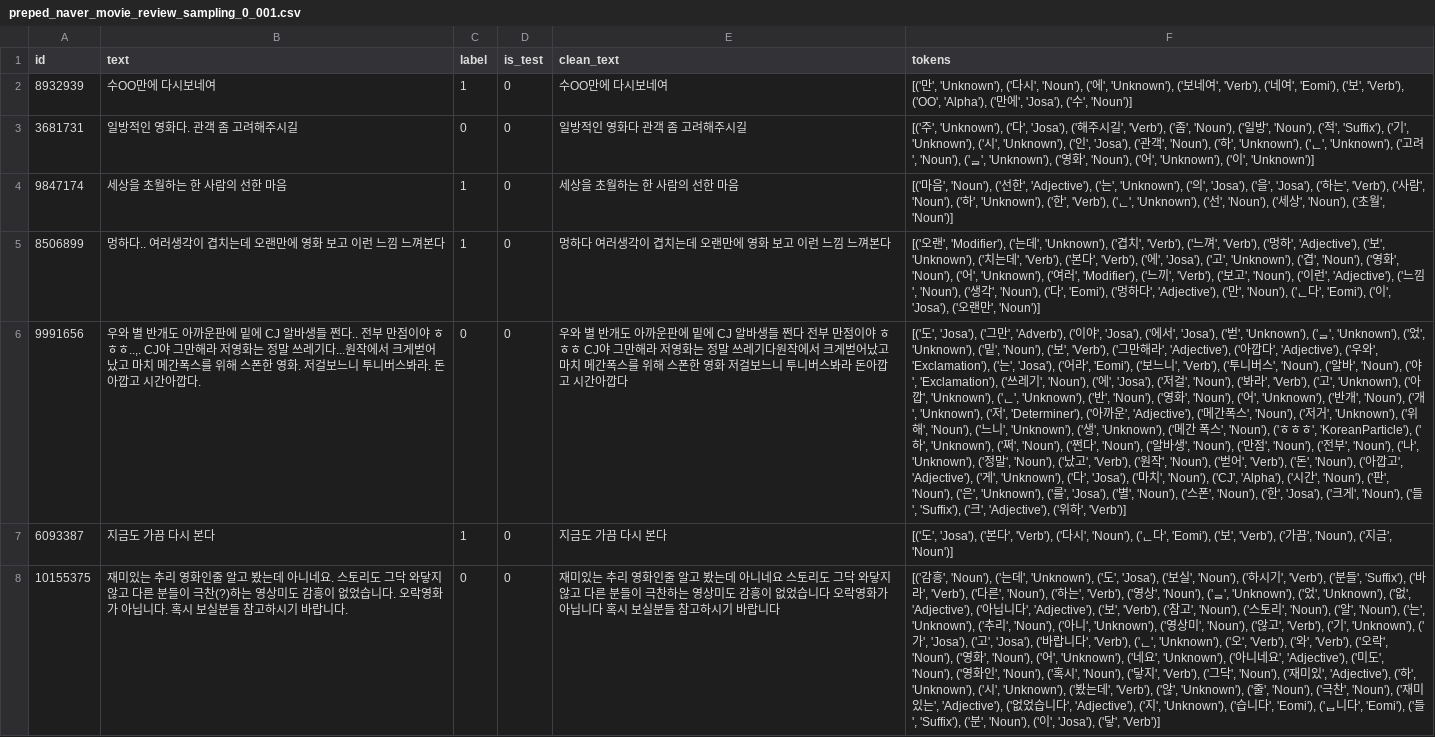
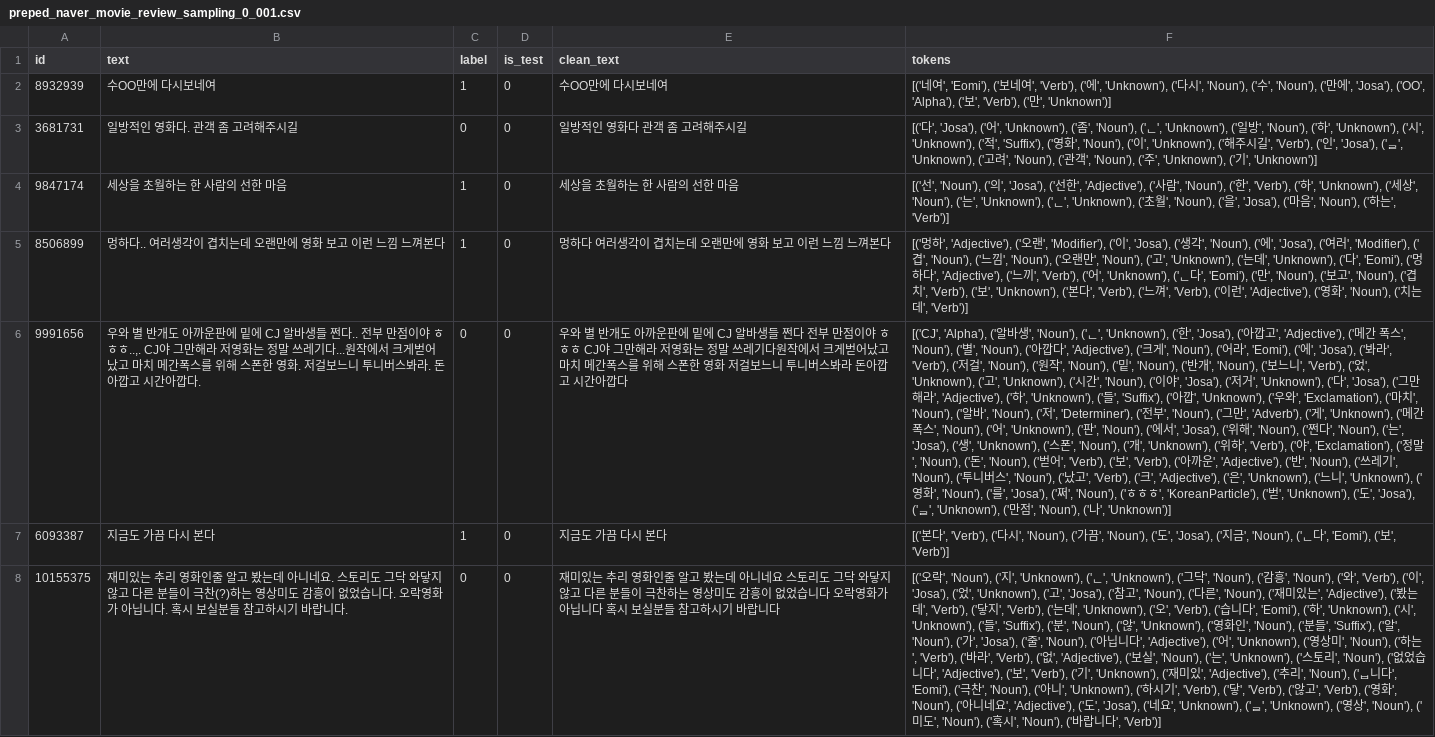
Before and after one commit to upstage-AI-team-4/upstageailab-ml-pjt-ml_p4_fork, a CSV file: data/processed/preped_naver_movie_review_sampling_0_001.csv, drawn as a sheet; only a part is shown; the diff covers the shown part only; the diff names each change by its address in the sheet, - before the commit and + after, or states it on an @@ line.

Commit message:
data: move datasets

```diff
--- a/data/processed/preped_naver_movie_review_sampling_0_001.csv
+++ b/data/processed/preped_naver_movie_review_sampling_0_001.csv
-F2 (tokens): [('만', 'Unknown'), ('다시', 'Noun'), ('에', 'Unknown'), ('보네여', 'Verb'), ('네여', 'Eomi'), ('보', 'Verb'), ('OO', 'Alpha'), ('만에', 'Josa'), ('수', 'Noun')]
+F2 (tokens): [('네여', 'Eomi'), ('보네여', 'Verb'), ('에', 'Unknown'), ('다시', 'Noun'), ('수', 'Noun'), ('만에', 'Josa'), ('OO', 'Alpha'), ('보', 'Verb'), ('만', 'Unknown')]
-F3 (tokens): [('주', 'Unknown'), ('다', 'Josa'), ('해주시길', 'Verb'), ('좀', 'Noun'), ('일방', 'Noun'), ('적', 'Suffix'), ('기', 'Unknown'), ('시', 'Unknown'), ('인', 'Josa'), ('관객', 'Noun'), ('하', 'Unknown'), ('ᆫ', 'Unknown'), ('고려', 'Noun'), ('ᆯ', 'Unknown'), ('영화', 'Noun'), ('어', 'Unknown'), ('이', 'Unknown')]
+F3 (tokens): [('다', 'Josa'), ('어', 'Unknown'), ('좀', 'Noun'), ('ᆫ', 'Unknown'), ('일방', 'Noun'), ('하', 'Unknown'), ('시', 'Unknown'), ('적', 'Suffix'), ('영화', 'Noun'), ('이', 'Unknown'), ('해주시길', 'Verb'), ('인', 'Josa'), ('ᆯ', 'Unknown'), ('고려', 'Noun'), ('관객', 'Noun'), ('주', 'Unknown'), ('기', 'Unknown')]
-F4 (tokens): [('마음', 'Noun'), ('선한', 'Adjective'), ('는', 'Unknown'), ('의', 'Josa'), ('을', 'Josa'), ('하는', 'Verb'), ('사람', 'Noun'), ('하', 'Unknown'), ('한', 'Verb'), ('ᆫ', 'Unknown'), ('선', 'Noun'), ('세상', 'Noun'), ('초월', 'Noun')]
+F4 (tokens): [('선', 'Noun'), ('의', 'Josa'), ('선한', 'Adjective'), ('사람', 'Noun'), ('한', 'Verb'), ('하', 'Unknown'), ('세상', 'Noun'), ('는', 'Unknown'), ('ᆫ', 'Unknown'), ('초월', 'Noun'), ('을', 'Josa'), ('마음', 'Noun'), ('하는', 'Verb')]
-F5 (tokens): [('오랜', 'Modifier'), ('는데', 'Unknown'), ('겹치', 'Verb'), ('느껴', 'Verb'), ('멍하', 'Adjective'), ('보', 'Unknown'), ('치는데', 'Verb'), ('본다', 'Verb'), ('에', 'Josa'), ('고', 'Unknown'), ('겹', 'Noun'), ('영화', 'Noun'), ('어', 'Unknown'), ('여러', 'Modifier'), ('느끼', 'Verb'), ('보고', 'Noun'), ('이런', 'Adjective'), ('느낌', 'Noun'), ('생각', 'Noun'), ('다', 'Eomi'), ('멍하다', 'Adjective'), ('만', 'Noun'), ('ᆫ다', 'Eomi'), ('이', 'Josa'), ('오랜만', 'Noun')]
+F5 (tokens): [('멍하', 'Adjective'), ('오랜', 'Modifier'), ('이', 'Josa'), ('생각', 'Noun'), ('에', 'Josa'), ('여러', 'Modifier'), ('겹', 'Noun'), ('느낌', 'Noun'), ('오랜만', 'Noun'), ('고', 'Unknown'), ('는데', 'Unknown'), ('다', 'Eomi'), ('멍하다', 'Adjective'), ('느끼', 'Verb'), ('어', 'Unknown'), ('ᆫ다', 'Eomi'), ('만', 'Noun'), ('보고', 'Noun'), ('겹치', 'Verb'), ('보', 'Unknown'), ('본다', 'Verb'), ('느껴', 'Verb'), ('이런', 'Adjective'), ('영화', 'Noun'), ('치는데', 'Verb')]
-F6 (tokens): [('도', 'Josa'), ('그만', 'Adverb'), ('이야', 'Josa'), ('에서', 'Josa'), ('벋', 'Unknown'), ('ᆯ', 'Unknown'), ('었', 'Unknown'), ('밑', 'Noun'), ('보', 'Verb'), ('그만해라', 'Adjective'), ('아깝다', 'Adjective'), ('우와', 'Exclamation'), ('는', 'Josa'), ('어라', 'Eomi'), ('보느니', 'Verb'), ('투니버스', 'Noun'), ('알바', 'Noun'), ('야', 'Exclamation'), ('쓰레기', 'Noun'), ('에', 'Josa'), ('저걸', 'Noun'), ('봐라', 'Verb'), ('고', 'Unknown'), ('아깝', 'Unknown'), ('ᆫ', 'Unknown'), ('반', 'Noun'), ('영화', 'Noun'), ('어', 'Unknown'), ('반개', 'Noun'), ('개', 'Unknown'), ('저', 'Determiner'), ('아까운', 'Adjective'), ('메간폭스', 'Noun'), ('저거', 'Unknown'), ('위해', 'Noun'), ('느니', 'Unknown'), ('생', 'Unknown'), ('메간 폭스', 'Noun'), ('ㅎㅎㅎ', 'KoreanParticle'), ('하', 'Unknown'), ('쩌', 'Noun'), ('쩐다', 'Noun'), ('알바생', 'Noun'), ('만점', 'Noun'), ('전부', 'Noun'), ('나', 'Unknown'), ('정말', 'Noun'), ('났고', 'Verb'), ('원작', 'Noun'), ('벋어', 'Verb'), ('돈', 'Noun'), ('아깝고', 'Adjective'), ('게', 'Unknown'), ('다', 'Josa'), ('마치', 'Noun'), ('CJ', 'Alpha'), ('시간', 'Noun'), ('판', 'Noun'), ('은', 'Unknown'), ('를', 'Josa'), ('별', 'Noun'), ('스폰', 'Noun'), ('한', 'Josa'), ('크게', 'Noun'), ('들', 'Suffix'), ('크', 'Adjective'), ('위하', 'Verb')]
+F6 (tokens): [('CJ', 'Alpha'), ('알바생', 'Noun'), ('ᆫ', 'Unknown'), ('한', 'Josa'), ('아깝고', 'Adjective'), ('메간 폭스', 'Noun'), ('별', 'Noun'), ('아깝다', 'Adjective'), ('크게', 'Noun'), ('어라', 'Eomi'), ('에', 'Josa'), ('봐라', 'Verb'), ('저걸', 'Noun'), ('원작', 'Noun'), ('밑', 'Noun'), ('반개', 'Noun'), ('보느니', 'Verb'), ('었', 'Unknown'), ('고', 'Unknown'), ('시간', 'Noun'), ('이야', 'Josa'), ('저거', 'Unknown'), ('다', 'Josa'), ('그만해라', 'Adjective'), ('하', 'Unknown'), ('들', 'Suffix'), ('아깝', 'Unknown'), ('우와', 'Exclamation'), ('마치', 'Noun'), ('알바', 'Noun'), ('저', 'Determiner'), ('전부', 'Noun'), ('그만', 'Adverb'), ('게', 'Unknown'), ('메간폭스', 'Noun'), ('어', 'Unknown'), ('판', 'Noun'), ('에서', 'Josa'), ('위해', 'Noun'), ('쩐다', 'Noun'), ('는', 'Josa'), ('생', 'Unknown'), ('스폰', 'Noun'), ('개', 'Unknown'), ('위하', 'Verb'), ('야', 'Exclamation'), ('정말', 'Noun'), ('돈', 'Noun'), ('벋어', 'Verb'), ('보', 'Verb'), ('아까운', 'Adjective'), ('반', 'Noun'), ('쓰레기', 'Noun'), ('투니버스', 'Noun'), ('났고', 'Verb'), ('크', 'Adjective'), ('은', 'Unknown'), ('느니', 'Unknown'), ('영화', 'Noun'), ('를', 'Josa'), ('쩌', 'Noun'), ('ㅎㅎㅎ', 'KoreanParticle'), ('벋', 'Unknown'), ('도', 'Josa'), ('ᆯ', 'Unknown'), ('만점', 'Noun'), ('나', 'Unknown')]
-F7 (tokens): [('도', 'Josa'), ('본다', 'Verb'), ('다시', 'Noun'), ('ᆫ다', 'Eomi'), ('보', 'Verb'), ('가끔', 'Noun'), ('지금', 'Noun')]
+F7 (tokens): [('본다', 'Verb'), ('다시', 'Noun'), ('가끔', 'Noun'), ('도', 'Josa'), ('지금', 'Noun'), ('ᆫ다', 'Eomi'), ('보', 'Verb')]
-F8 (tokens): [('감흥', 'Noun'), ('는데', 'Unknown'), ('도', 'Josa'), ('보실', 'Noun'), ('하시기', 'Verb'), ('분들', 'Suffix'), ('바라', 'Verb'), ('다른', 'Noun'), ('하는', 'Verb'), ('영상', 'Noun'), ('ᆯ', 'Unknown'), ('었', 'Unknown'), ('없', 'Adjective'), ('아닙니다', 'Adjective'), ('보', 'Verb'), ('참고', 'Noun'), ('스토리', 'Noun'), ('알', 'Noun'), ('는', 'Unknown'), ('추리', 'Noun'), ('아니', 'Unknown'), ('영상미', 'Noun'), ('않고', 'Verb'), ('기', 'Unknown'), ('가', 'Josa'), ('고', 'Josa'), ('바랍니다', 'Verb'), ('ᆫ', 'Unknown'), ('오', 'Verb'), ('와', 'Verb'), ('오락', 'Noun'), ('영화', 'Noun'), ('어', 'Unknown'), ('네요', 'Unknown'), ('아니네요', 'Adjective'), ('미도', 'Noun'), ('영화인', 'Noun'), ('혹시', 'Noun'), ('닿지', 'Verb'), ('그닥', 'Noun'), ('재미있', 'Adjective'), ('하', 'Unknown'), ('시', 'Unknown'), ('봤는데', 'Verb'), ('않', 'Unknown'), ('줄', 'Noun'), ('극찬', 'Noun'), ('재미있는', 'Adjective'), ('없었습니다', 'Adjective'), ('지', 'Unknown'), ('습니다', 'Eomi'), ('ᆸ니다', 'Eomi'), ('들', 'Suffix'), ('분', 'Noun'), ('이', 'Josa'), ('닿', 'Verb')]
+F8 (tokens): [('오락', 'Noun'), ('지', 'Unknown'), ('ᆫ', 'Unknown'), ('그닥', 'Noun'), ('감흥', 'Noun'), ('와', 'Verb'), ('이', 'Josa'), ('었', 'Unknown'), ('고', 'Josa'), ('참고', 'Noun'), ('다른', 'Noun'), ('재미있는', 'Adjective'), ('봤는데', 'Verb'), ('닿지', 'Verb'), ('는데', 'Unknown'), ('오', 'Verb'), ('습니다', 'Eomi'), ('하', 'Unknown'), ('시', 'Unknown'), ('들', 'Suffix'), ('분', 'Noun'), ('않', 'Unknown'), ('영화인', 'Noun'), ('분들', 'Suffix'), ('알', 'Noun'), ('가', 'Josa'), ('줄', 'Noun'), ('아닙니다', 'Adjective'), ('어', 'Unknown'), ('영상미', 'Noun'), ('하는', 'Verb'), ('바라', 'Verb'), ('없', 'Adjective'), ('보실', 'Noun'), ('는', 'Unknown'), ('스토리', 'Noun'), ('없었습니다', 'Adjective'), ('보', 'Verb'), ('기', 'Unknown'), ('재미있', 'Adjective'), ('추리', 'Noun'), ('ᆸ니다', 'Eomi'), ('극찬', 'Noun'), ('아니', 'Unknown'), ('하시기', 'Verb'), ('닿', 'Verb'), ('않고', 'Verb'), ('영화', 'Noun'), ('아니네요', 'Adjective'), ('도', 'Josa'), ('네요', 'Unknown'), ('ᆯ', 'Unknown'), ('영상', 'Noun'), ('미도', 'Noun'), ('혹시', 'Noun'), ('바랍니다', 'Verb')]
```
Also changed, not shown: 188 edited cells elsewhere in this file, 6 other files.
